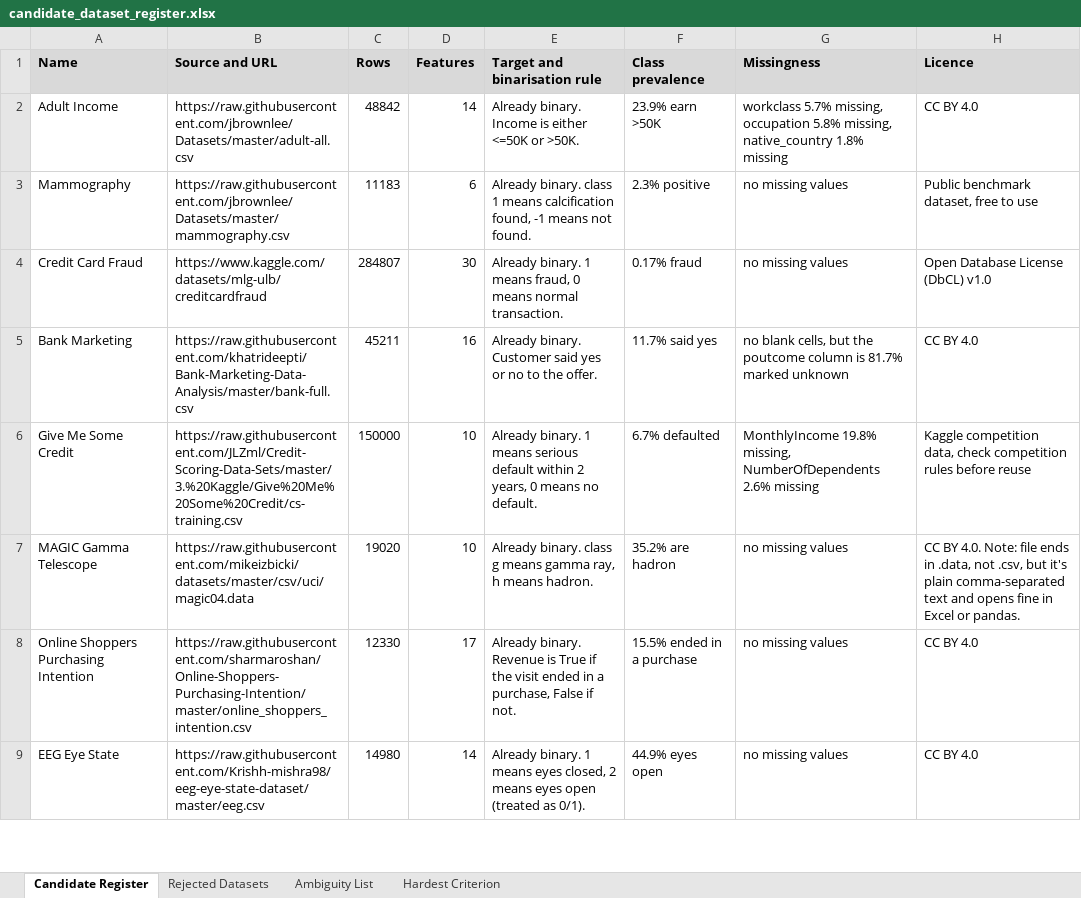
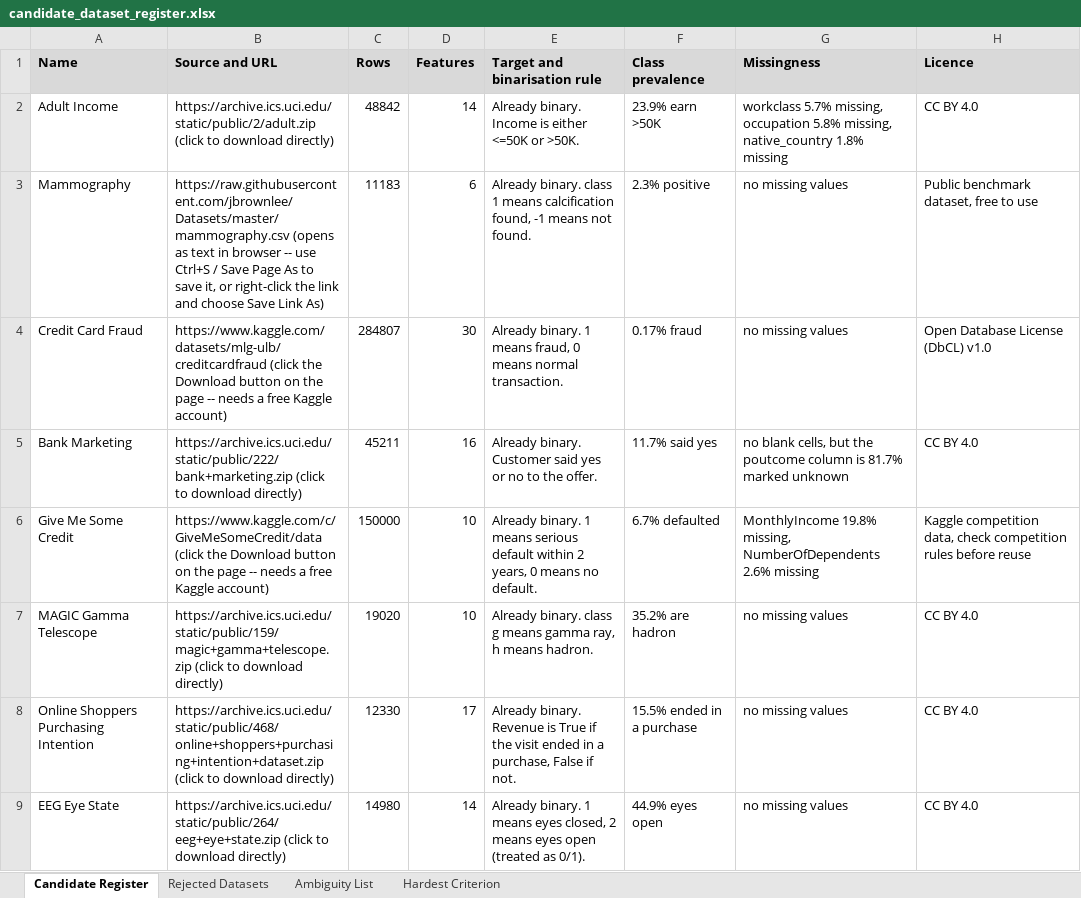
Before and after one commit to ibrahgraphix/csit332_project_group1, an Excel workbook: docs/candidate_dataset_register.xlsx, sheet Candidate Register, drawn as a sheet; only a part is shown; values as stored, in another font and other column widths than the file's, no borders; the diff covers the shown part only; the diff names each change by its address in the sheet, - before the commit and + after, or states it on an @@ line.

Commit message:
Links correction direct download

```diff
--- a/docs/candidate_dataset_register.xlsx (sheet Candidate Register)
+++ b/docs/candidate_dataset_register.xlsx (sheet Candidate Register)
-B2 (Source and URL): https://raw.githubusercontent.com/jbrownlee/Datasets/master/adult-all.csv
+B2 (Source and URL): https://archive.ics.uci.edu/static/public/2/adult.zip (click to download directly)
-B3 (Source and URL): https://raw.githubusercontent.com/jbrownlee/Datasets/master/mammography.csv
+B3 (Source and URL): https://raw.githubusercontent.com/jbrownlee/Datasets/master/mammography.csv (opens as text in browser -- use Ctrl+S / Save Page As to save it, or right-click the link and choose Save Link As)
-B4 (Source and URL): https://www.kaggle.com/datasets/mlg-ulb/creditcardfraud
+B4 (Source and URL): https://www.kaggle.com/datasets/mlg-ulb/creditcardfraud (click the Download button on the page -- needs a free Kaggle account)
-B5 (Source and URL): https://raw.githubusercontent.com/khatrideepti/Bank-Marketing-Data-Analysis/master/bank-full.csv
+B5 (Source and URL): https://archive.ics.uci.edu/static/public/222/bank+marketing.zip (click to download directly)
-B6 (Source and URL): https://raw.githubusercontent.com/JLZml/Credit-Scoring-Data-Sets/master/3.%20Kaggle/Give%20Me%20Some%20Credit/cs-training.csv
+B6 (Source and URL): https://www.kaggle.com/c/GiveMeSomeCredit/data (click the Download button on the page -- needs a free Kaggle account)
-B7 (Source and URL): https://raw.githubusercontent.com/mikeizbicki/datasets/master/csv/uci/magic04.data
+B7 (Source and URL): https://archive.ics.uci.edu/static/public/159/magic+gamma+telescope.zip (click to download directly)
-H7 (Licence): CC BY 4.0. Note: file ends in .data, not .csv, but it's plain comma-separated text and opens fine in Excel or pandas.
+H7 (Licence): CC BY 4.0
-B8 (Source and URL): https://raw.githubusercontent.com/sharmaroshan/Online-Shoppers-Purchasing-Intention/master/online_shoppers_intention.csv
+B8 (Source and URL): https://archive.ics.uci.edu/static/public/468/online+shoppers+purchasing+intention+dataset.zip (click to download directly)
-B9 (Source and URL): https://raw.githubusercontent.com/Krishh-mishra98/eeg-eye-state-dataset/master/eeg.csv
+B9 (Source and URL): https://archive.ics.uci.edu/static/public/264/eeg+eye+state.zip (click to download directly)
```
Also changed, not shown: 12 edited cells elsewhere in this sheet, sheet Ambiguity List, sheet Hardest Criterion, 1 other file.
